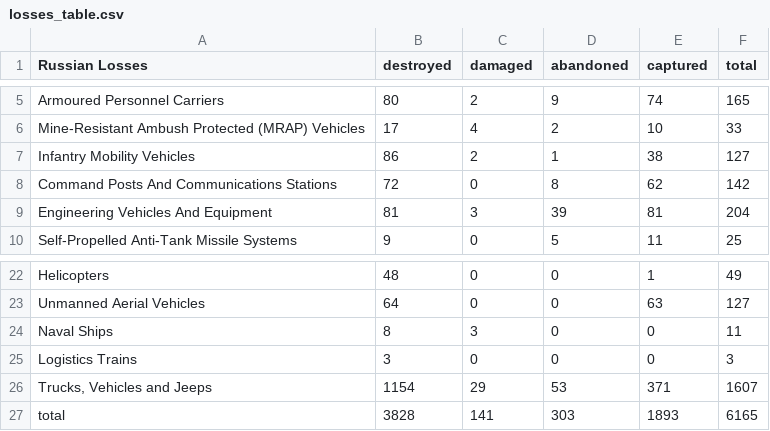
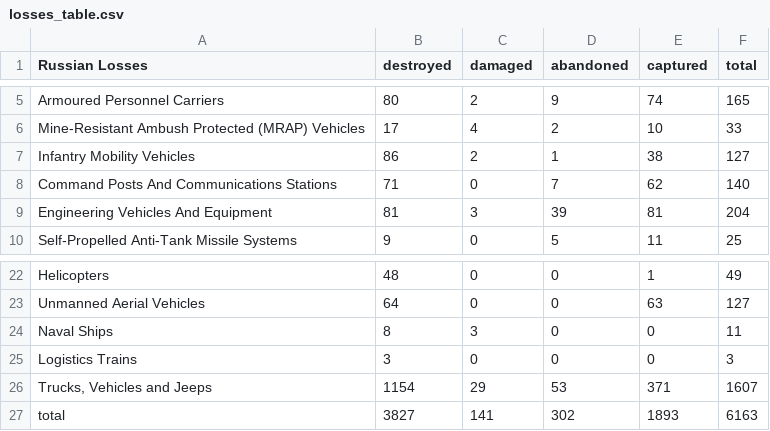
Before and after one commit to gsajko/Losses, a CSV file: losses_table.csv, drawn as a sheet; only a part is shown, gaps mark what is left out.

```diff
--- a/losses_table.csv
+++ b/losses_table.csv
@@ -7,3 +7,3 @@
  Infantry Mobility Vehicles                       ,          86 ,         2 ,           1 ,         38 ,     127
- Command Posts And Communications Stations        ,          72 ,         0 ,           8 ,         62 ,     142
+ Command Posts And Communications Stations        ,          71 ,         0 ,           7 ,         62 ,     140
  Engineering Vehicles And Equipment               ,          81 ,         3 ,          39 ,         81 ,     204
@@ -26,2 +26,2 @@
 " Trucks, Vehicles and Jeeps                       ",        1154 ,        29 ,          53 ,        371 ,    1607
- total                                            ,        3828 ,       141 ,         303 ,       1893 ,    6165
+ total                                            ,        3827 ,       141 ,         302 ,       1893 ,    6163
```
Also changed, not shown: 3 other files.
